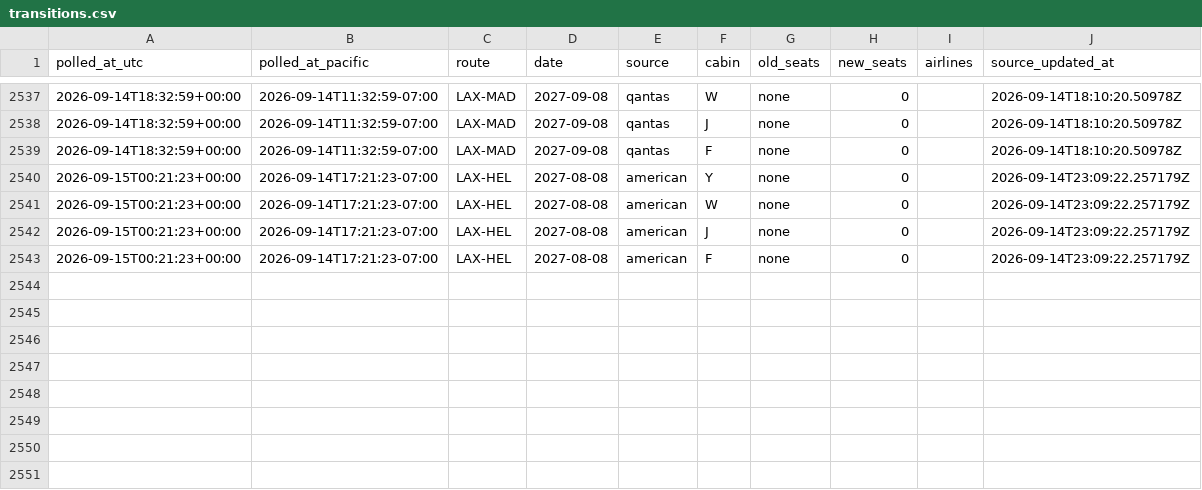
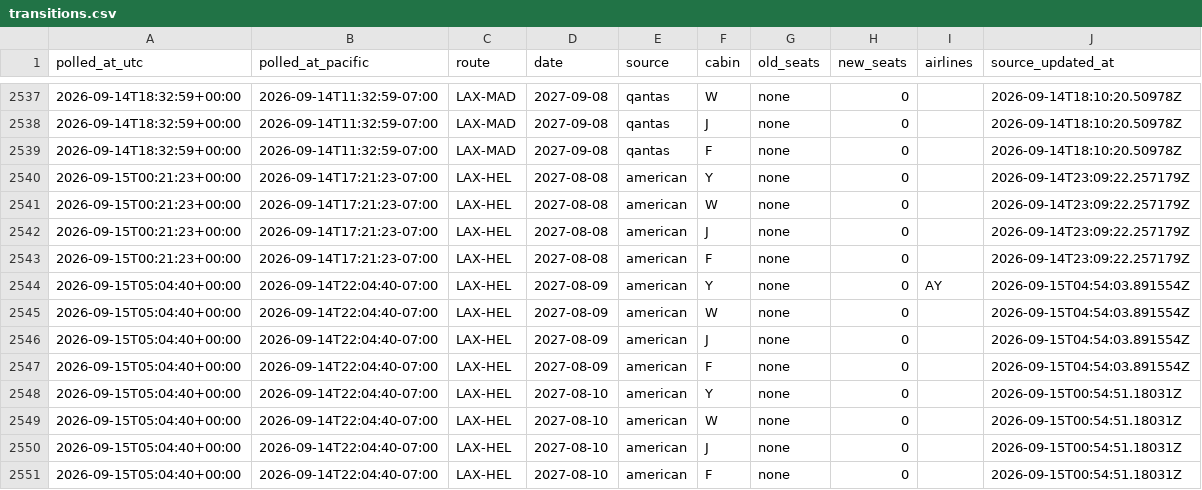
Before and after one commit to kanderson06/flight-award-tracker, a CSV file: transitions.csv, drawn as a sheet; only a part is shown, gaps mark what is left out; the diff names each change by its address in the sheet, - before the commit and + after, or states it on an @@ line.

```diff
--- a/transitions.csv
+++ b/transitions.csv
+row 2544: 2026-09-15T05:04:40+00:00 | 2026-09-14T22:04:40-07:00 | LAX-HEL | 2027-08-09 | american | Y | none | 0 | AY | 2026-09-15T04:54:03.891554Z
+row 2545: 2026-09-15T05:04:40+00:00 | 2026-09-14T22:04:40-07:00 | LAX-HEL | 2027-08-09 | american | W | none | 0 |  | 2026-09-15T04:54:03.891554Z
+row 2546: 2026-09-15T05:04:40+00:00 | 2026-09-14T22:04:40-07:00 | LAX-HEL | 2027-08-09 | american | J | none | 0 |  | 2026-09-15T04:54:03.891554Z
+row 2547: 2026-09-15T05:04:40+00:00 | 2026-09-14T22:04:40-07:00 | LAX-HEL | 2027-08-09 | american | F | none | 0 |  | 2026-09-15T04:54:03.891554Z
+row 2548: 2026-09-15T05:04:40+00:00 | 2026-09-14T22:04:40-07:00 | LAX-HEL | 2027-08-10 | american | Y | none | 0 |  | 2026-09-15T00:54:51.18031Z
+row 2549: 2026-09-15T05:04:40+00:00 | 2026-09-14T22:04:40-07:00 | LAX-HEL | 2027-08-10 | american | W | none | 0 |  | 2026-09-15T00:54:51.18031Z
+row 2550: 2026-09-15T05:04:40+00:00 | 2026-09-14T22:04:40-07:00 | LAX-HEL | 2027-08-10 | american | J | none | 0 |  | 2026-09-15T00:54:51.18031Z
+row 2551: 2026-09-15T05:04:40+00:00 | 2026-09-14T22:04:40-07:00 | LAX-HEL | 2027-08-10 | american | F | none | 0 |  | 2026-09-15T00:54:51.18031Z
```
Also changed, not shown: 2 other files.
